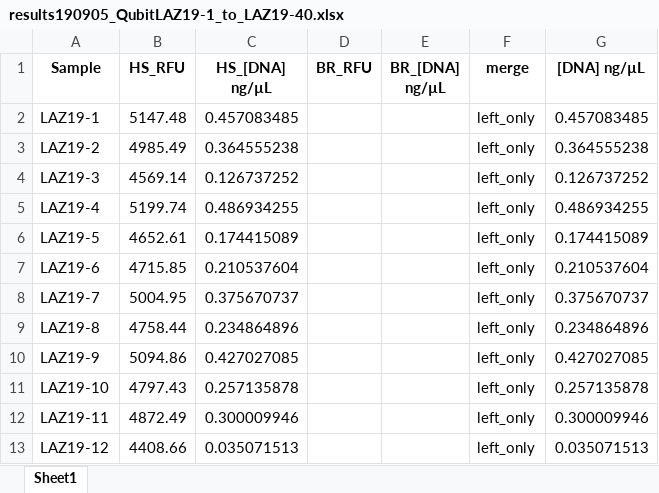
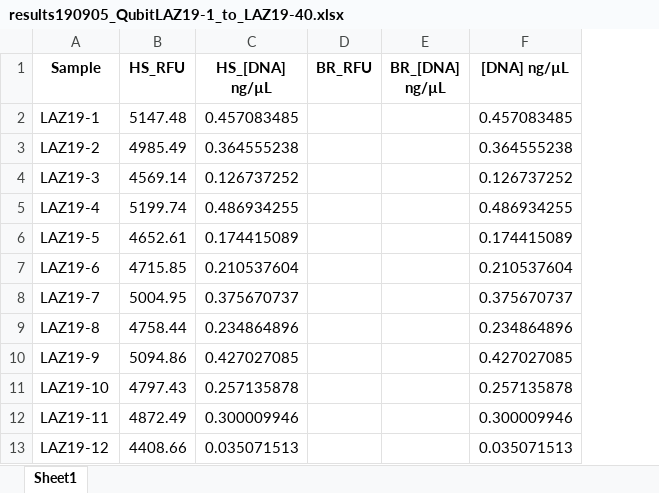
Before and after one commit to MolLabNIOZ/molecular_tools, an Excel workbook: Qubit_on_CFX/output/results190905_QubitLAZ19-1_to_LAZ19-40.xlsx, sheet Sheet1, drawn as a sheet; only a part is shown; values as stored, in another font and other column widths than the file's, no borders; the diff names each change by its address in the sheet, - before the commit and + after, or states it on an @@ line.

Commit message:
finished qubit on CFX script
- changed elif order when both HS and BR are measure > < 5
- removed 2x premature sorting
- in the end remove the merge column, from the final result dataframe
- made comments a bit clearer

```diff
--- a/Qubit_on_CFX/output/results190905_QubitLAZ19-1_to_LAZ19-40.xlsx (sheet Sheet1)
+++ b/Qubit_on_CFX/output/results190905_QubitLAZ19-1_to_LAZ19-40.xlsx (sheet Sheet1)
-column F (merge), rows 2-13: all left_only
```
